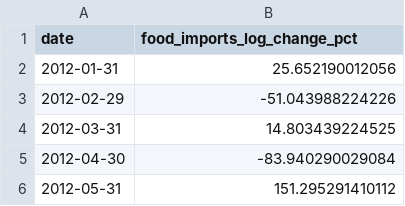
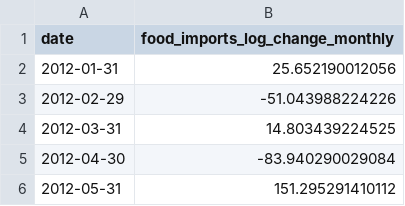
Before and after one commit to Kitazaki-Hinata/SLE_research, a CSV file: data/final_monthly/food_imports_log_change_monthly.csv, drawn as a sheet; only a part is shown.

```diff
--- a/data/final_monthly/food_imports_log_change_monthly.csv
+++ b/data/final_monthly/food_imports_log_change_monthly.csv
@@ -1,2 +1,2 @@
-date,food_imports_log_change_pct
+date,food_imports_log_change_monthly
 2012-01-31,25.652190012056
```
Also changed, not shown: data/final_monthly/NO_FILL_iron_ore_exports_log_change_monthly.csv, data/final_monthly/base_money_log_change_monthly.csv, 9 other files.
